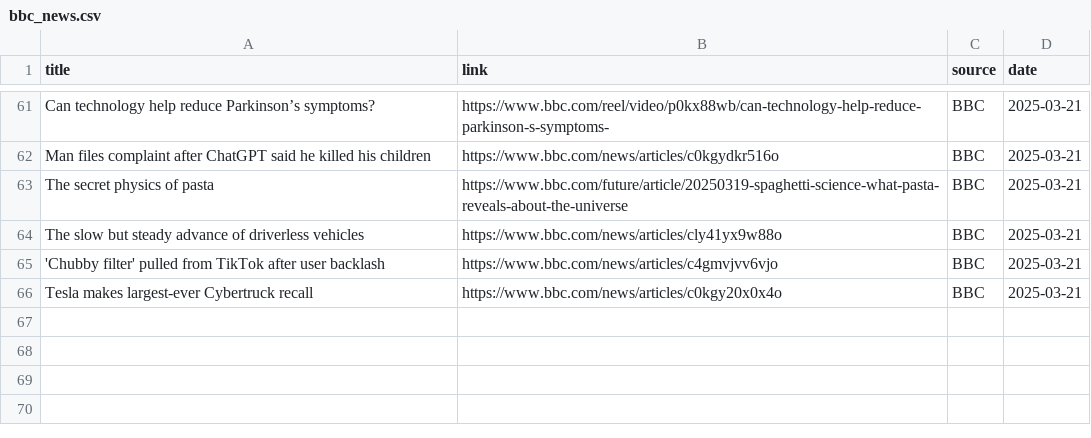
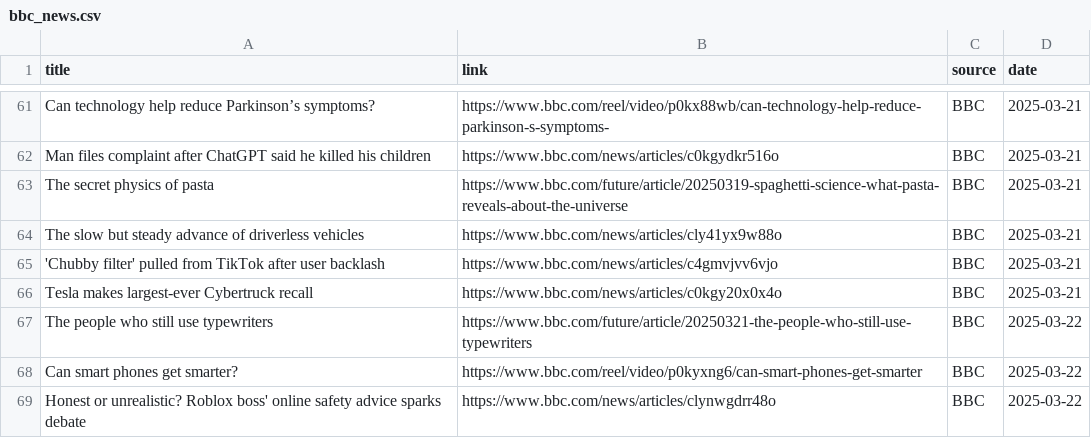
Before and after one commit to raymanwaytt/Tech-Insights-Hub, a CSV file: data/bbc_news.csv, drawn as a sheet; only a part is shown, gaps mark what is left out.

```diff
--- a/data/bbc_news.csv
+++ b/data/bbc_news.csv
@@ -66 +66,4 @@ The slow but steady advance of driverless vehicles,https://www.bbc.com/news/arti
 Tesla makes largest-ever Cybertruck recall,https://www.bbc.com/news/articles/c0kgy20x0x4o,BBC,2025-03-21
+The people who still use typewriters,https://www.bbc.com/future/article/20250321-the-people-who-still-use-typewriters,BBC,2025-03-22
+Can smart phones get smarter?,https://www.bbc.com/reel/video/p0kyxng6/can-smart-phones-get-smarter,BBC,2025-03-22
+Honest or unrealistic? Roblox boss' online safety advice sparks debate,https://www.bbc.com/news/articles/clynwgdrr48o,BBC,2025-03-22
```
Also changed, not shown: data/reuters_news.csv.
